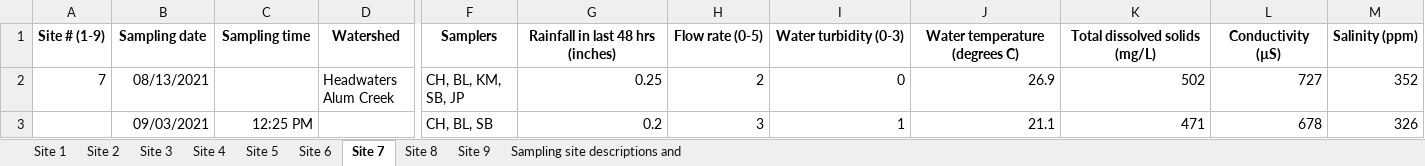
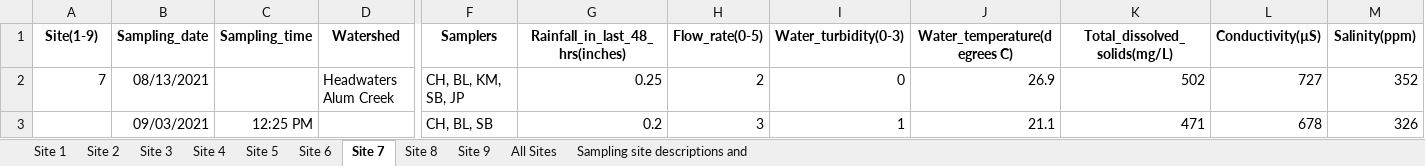
Before and after one commit to AbbaTek-Group/CCBOR, an Excel workbook: Data/raw_data/CCBOR Water Testing Project data.xlsx, sheet Site 7, drawn as a sheet; only a part is shown, gaps mark what is left out; values as stored, in another font and other column widths than the file's, no borders; charts and pictures not drawn; the diff names each change by its address in the sheet, - before the commit and + after, or states it on an @@ line.

```diff
--- a/Data/raw_data/CCBOR Water Testing Project data.xlsx (sheet Site 7)
+++ b/Data/raw_data/CCBOR Water Testing Project data.xlsx (sheet Site 7)
+sheet tab: All Sites
-A1: Site # (1-9)
+A1: Site(1-9)
-B1: Sampling date
+B1: Sampling_date
-C1: Sampling time
+C1: Sampling_time
-G1: Rainfall in last 48 hrs (inches)
+G1: Rainfall_in_last_48_hrs(inches)
-H1: Flow rate (0-5)
+H1: Flow_rate(0-5)
-I1: Water turbidity (0-3)
+I1: Water_turbidity(0-3)
-J1: Water temperature (degrees C)
+J1: Water_temperature(degrees C)
-K1: Total dissolved solids (mg/L)
+K1: Total_dissolved_solids(mg/L)
-L1: Conductivity (µS)
+L1: Conductivity(µS)
-M1: Salinity (ppm)
+M1: Salinity(ppm)
```
Also changed, not shown: sheet Site 6, sheet Site 8, sheet Site 4, sheet Site 1, sheet Site 2, sheet Site 3, 2 more sheets, charts or pictures, 2 other files.
